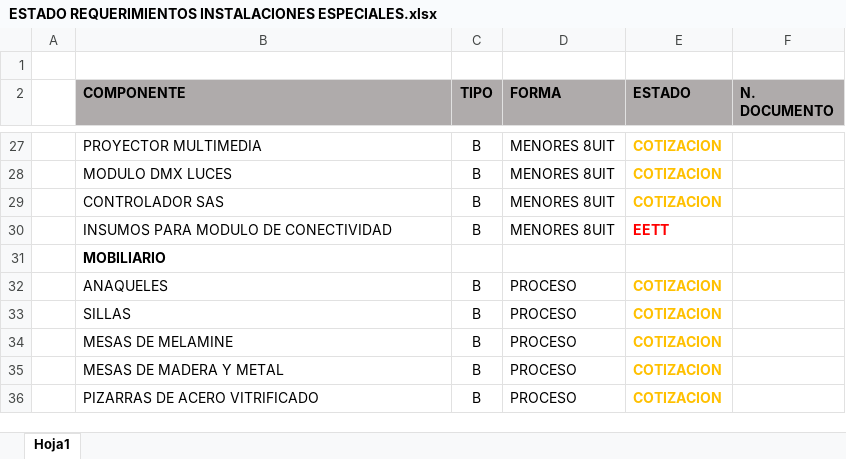
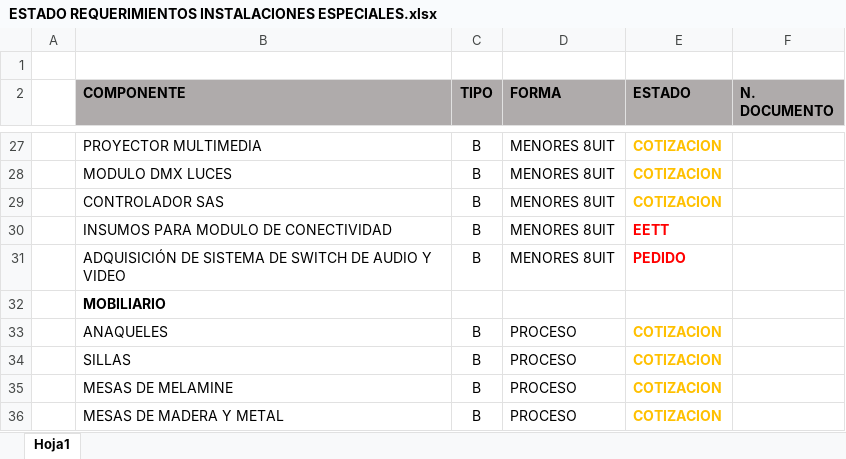
Before and after one commit to mrlivano/Instalaciones_Especiales, an Excel workbook: ESTADO REQUERIMIENTOS INSTALACIONES ESPECIALES.xlsx, sheet Hoja1, drawn as a sheet; only a part is shown, gaps mark what is left out; the shorter side is filled out with more unchanged rows; values as stored, in another font and other column widths than the file's, no borders; the diff names each change by its address in the sheet, - before the commit and + after, or states it on an @@ line.

```diff
--- a/ESTADO REQUERIMIENTOS INSTALACIONES ESPECIALES.xlsx (sheet Hoja1)
+++ b/ESTADO REQUERIMIENTOS INSTALACIONES ESPECIALES.xlsx (sheet Hoja1)
+row 31:  | ADQUISICIÓN DE SISTEMA DE SWITCH DE AUDIO Y VIDEO | B | MENORES 8UIT | PEDIDO
```
Also changed, not shown: CUADRO RESUMEN DE PEDIDOS JUNIO 2022.xlsx, Equipamiento y Moviliario/Relacion Equipamiento y Mobiloiario PARA MODIFICACION - 2022.xlsx, 20 other files.
